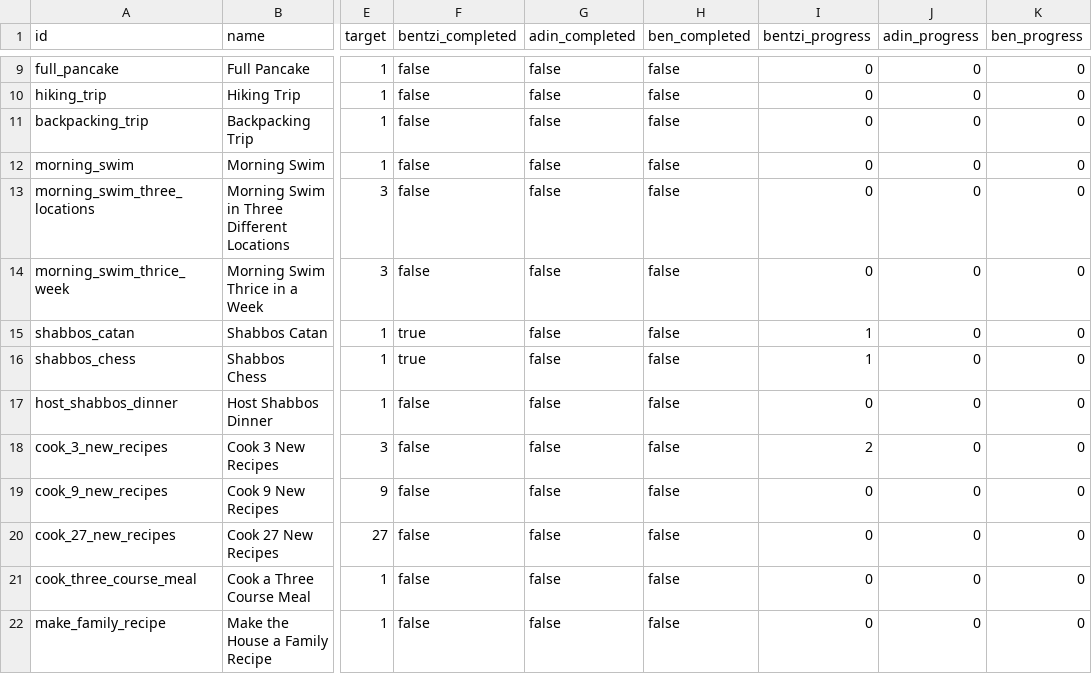
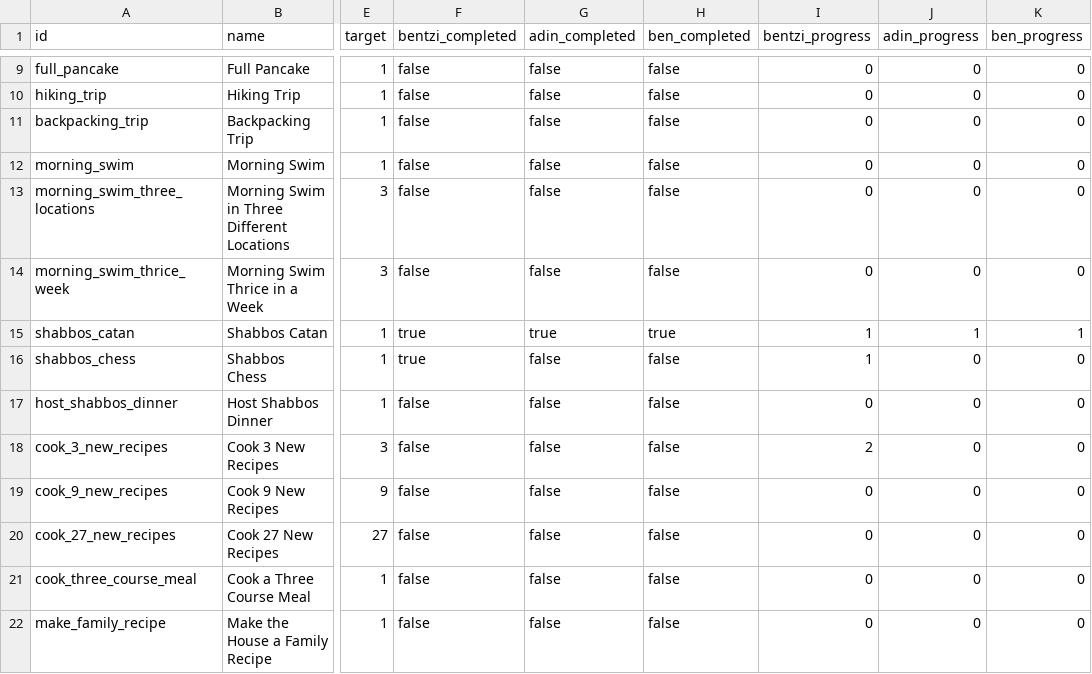
Before and after one commit to benpomeranz/benpomeranz.github.io, a CSV file: achievements/achievements.csv, drawn as a sheet; only a part is shown, gaps mark what is left out; the diff names each change by its address in the sheet, - before the commit and + after, or states it on an @@ line.

Commit message:
Update achievements data

```diff
--- a/achievements/achievements.csv
+++ b/achievements/achievements.csv
-G15 (adin_completed): false
+G15 (adin_completed): true
-H15 (ben_completed): false
+H15 (ben_completed): true
-J15 (adin_progress): 0
+J15 (adin_progress): 1
-K15 (ben_progress): 0
+K15 (ben_progress): 1
```
